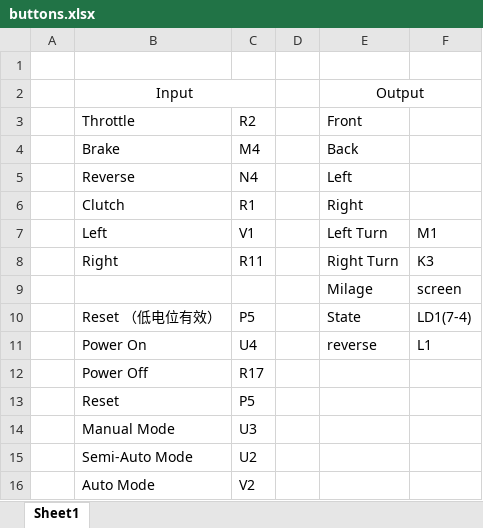
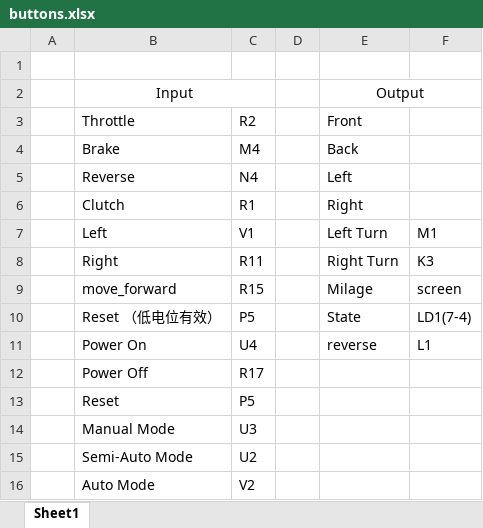
Before and after one commit to RaccoonOnion/little-car, an Excel workbook: buttons.xlsx, sheet Sheet1, drawn as a sheet; values as stored, in another font and other column widths than the file's, no borders; the diff names each change by its address in the sheet, - before the commit and + after, or states it on an @@ line.

Commit message:
new button

```diff
--- a/buttons.xlsx (sheet Sheet1)
+++ b/buttons.xlsx (sheet Sheet1)
-B9: (empty)
+B9: move_forward
-C9: (empty)
+C9: R15
```
Also changed, not shown: 1 other file.
